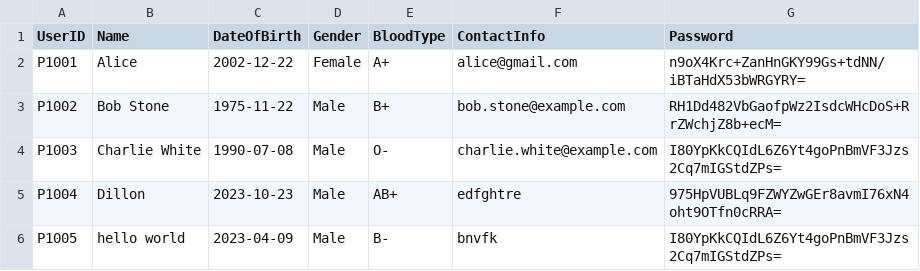
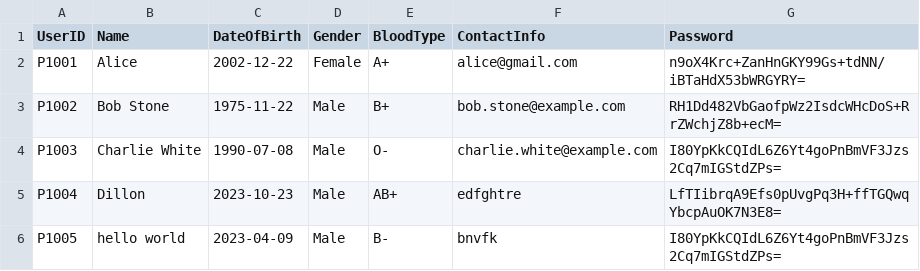
Before and after one commit to Dashini16/Hospital-Management-System-HMS-, a CSV file: hms/src/data/Patient_List.csv, drawn as a sheet.

Commit message:
FIXED

```diff
--- a/hms/src/data/Patient_List.csv
+++ b/hms/src/data/Patient_List.csv
@@ -4,3 +4,3 @@ P1002,Bob Stone,1975-11-22,Male,B+,bob.stone@example.com,RH1Dd482VbGaofpWz2IsdcW
 P1003,Charlie White,1990-07-08,Male,O-,charlie.white@example.com,I80YpKkCQIdL6Z6Yt4goPnBmVF3Jzs2Cq7mIGStdZPs=
-P1004,Dillon,2023-10-23,Male,AB+,edfghtre,975HpVUBLq9FZWYZwGEr8avmI76xN4oht9OTfn0cRRA=
+P1004,Dillon,2023-10-23,Male,AB+,edfghtre,LfTIibrqA9Efs0pUvgPq3H+ffTGQwqYbcpAuOK7N3E8=
 P1005,hello world,2023-04-09,Male,B-,bnvfk,I80YpKkCQIdL6Z6Yt4goPnBmVF3Jzs2Cq7mIGStdZPs=
```
